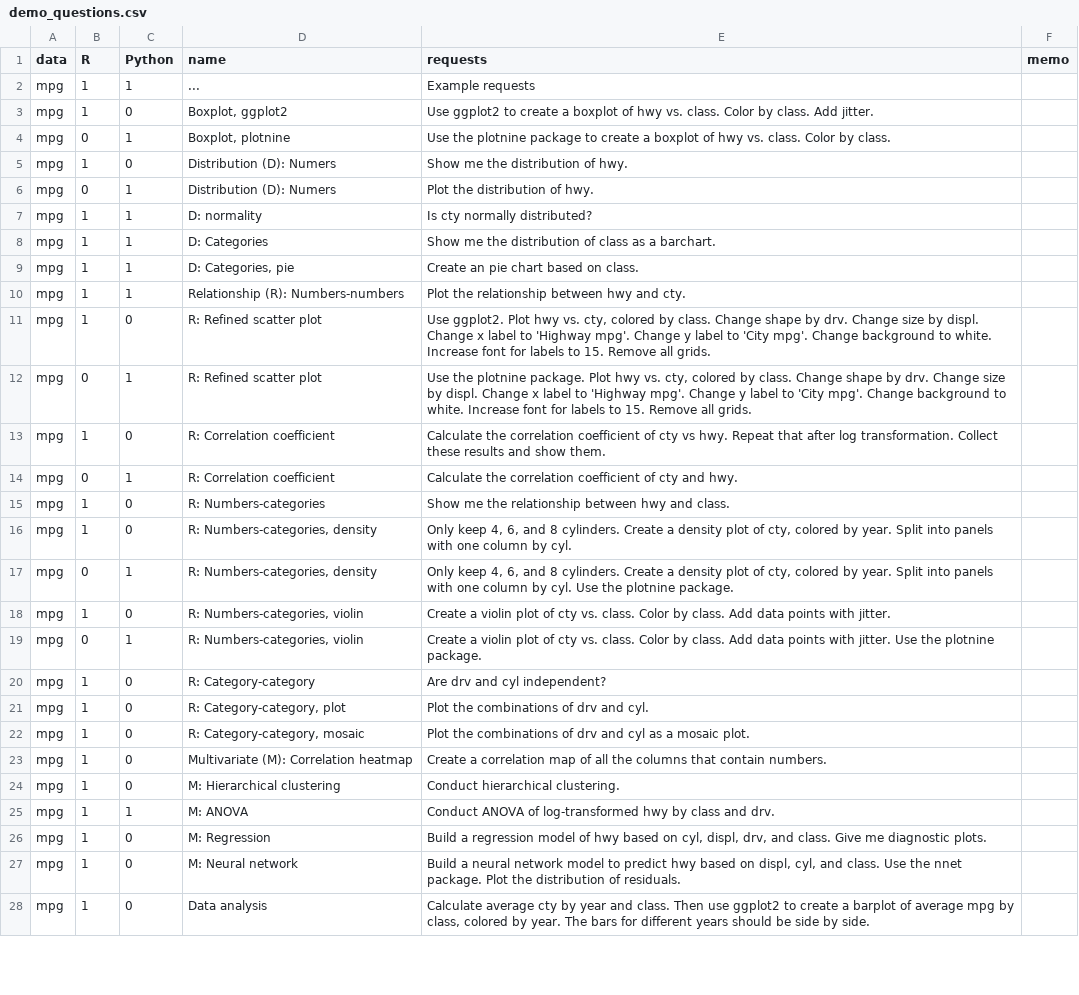
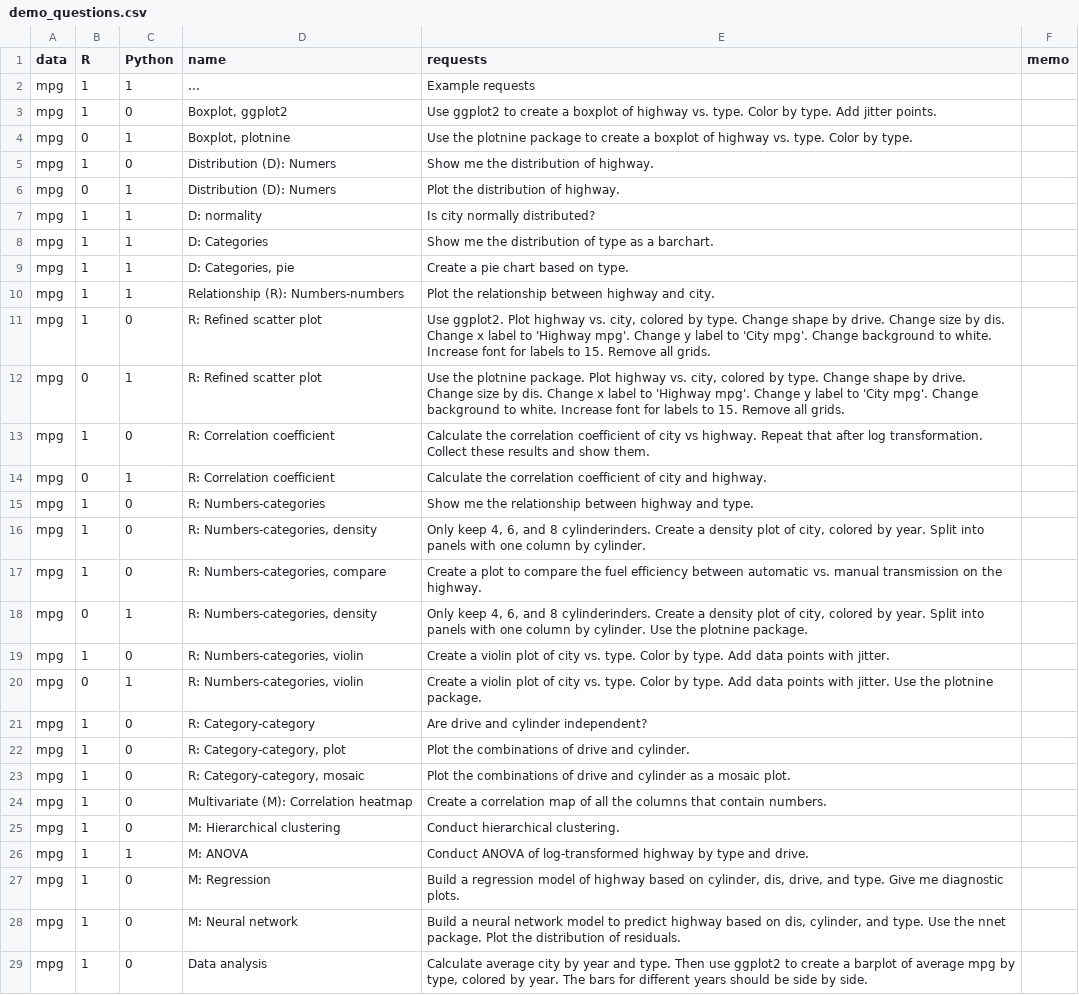
Before and after one commit to gexijin/RTutor, a CSV file: inst/app/www/demo_questions.csv, drawn as a sheet; only a part is shown; addresses are those after the commit; the diff covers the shown part only; the diff names each change by its address in the sheet, - before the commit and + after, or states it on an @@ line.

Commit message:
Version 0.92
1. Changed column names in the mpg dataset so that the AI cannot cheat.
2. Added description of data. Column names, numeric vs. categorical. Levels for categorical data.
3. Hide Introductory message when data files are uploaded.

```diff
--- a/inst/app/www/demo_questions.csv
+++ b/inst/app/www/demo_questions.csv
-E3 (requests): …boxplot of hwy vs. class. Color by class. Add jitter.
+E3 (requests): …boxplot of highway vs. type. Color by type. Add jitter points.
-E4 (requests): …boxplot of hwy vs. class. Color by class.
+E4 (requests): …boxplot of highway vs. type. Color by type.
-E5 (requests): Show me the distribution of hwy.
+E5 (requests): Show me the distribution of highway.
-E6 (requests): Plot the distribution of hwy.
+E6 (requests): Plot the distribution of highway.
-E7 (requests): Is cty normally distributed?
+E7 (requests): Is city normally distributed?
-E8 (requests): …distribution of class as a…
+E8 (requests): …distribution of type as a…
-E9 (requests): Create an pie chart based on class.
+E9 (requests): Create a pie chart based on type.
-E10 (requests): Plot the relationship between hwy and cty.
+E10 (requests): Plot the relationship between highway and city.
-E11 (requests): …ggplot2. Plot hwy vs. cty, colored by class. Change shape by drv. Change size by displ. Change x…
+E11 (requests): …ggplot2. Plot highway vs. city, colored by type. Change shape by drive. Change size by dis. Change x…
-E12 (requests): …package. Plot hwy vs. cty, colored by class. Change shape by drv. Change size by displ. Change x…
+E12 (requests): …package. Plot highway vs. city, colored by type. Change shape by drive. Change size by dis. Change x…
-E13 (requests): …coefficient of cty vs hwy. Repeat that…
+E13 (requests): …coefficient of city vs highway. Repeat that…
-E14 (requests): …coefficient of cty and hwy.
+E14 (requests): …coefficient of city and highway.
-E15 (requests): …relationship between hwy and class.
+E15 (requests): …relationship between highway and type.
-E16 (requests): …and 8 cylinders. Create a density plot of cty, colored by year. Split into panels with one column by cyl.
+E16 (requests): …and 8 cylinderinders. Create a density plot of city, colored by year. Split into panels with one column by cylinder.
+row 17: mpg | 1 | 0 | R: Numbers-categories, compare | Create a plot to compare the fuel efficiency between automatic vs. manual transmission on the highway.
-E18 (requests): …and 8 cylinders. Create a density plot of cty, colored by year. Split into panels with one column by cyl. Use the…
+E18 (requests): …and 8 cylinderinders. Create a density plot of city, colored by year. Split into panels with one column by cylinder. Use the…
-E19 (requests): …plot of cty vs. class. Color by class. Add data…
+E19 (requests): …plot of city vs. type. Color by type. Add data…
-E20 (requests): …plot of cty vs. class. Color by class. Add data…
+E20 (requests): …plot of city vs. type. Color by type. Add data…
-E21 (requests): Are drv and cyl independent?
+E21 (requests): Are drive and cylinder independent?
-E22 (requests): Plot the combinations of drv and cyl.
+E22 (requests): Plot the combinations of drive and cylinder.
-E23 (requests): …combinations of drv and cyl as a…
+E23 (requests): …combinations of drive and cylinder as a…
-E26 (requests): …of log-transformed hwy by class and drv.
+E26 (requests): …of log-transformed highway by type and drive.
-E27 (requests): …model of hwy based on cyl, displ, drv, and class. Give me…
+E27 (requests): …model of highway based on cylinder, dis, drive, and type. Give me…
-E28 (requests): …to predict hwy based on displ, cyl, and class. Use the…
+E28 (requests): …to predict highway based on dis, cylinder, and type. Use the…
-E29 (requests): Calculate average cty by year and class. Then use ggplot2 to create a barplot of average mpg by class, colored by…
+E29 (requests): Calculate average city by year and type. Then use ggplot2 to create a barplot of average mpg by type, colored by…
```
Also changed, not shown: 1 removed row and 45 edited cells elsewhere in this file, 3 other files.
